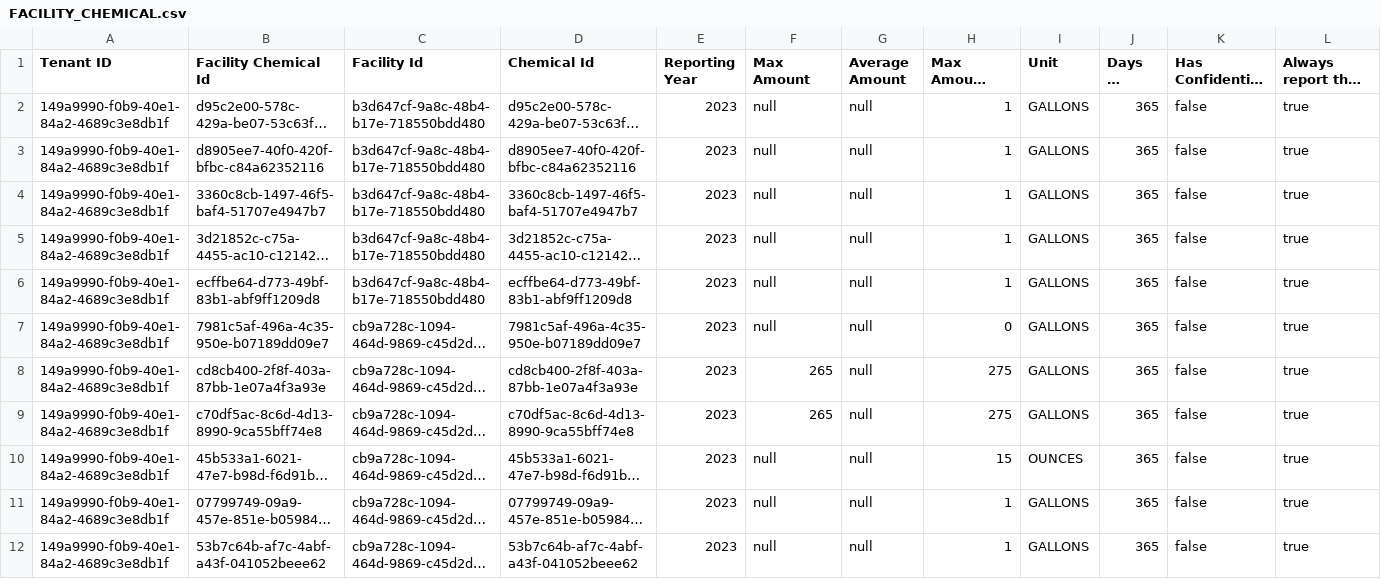
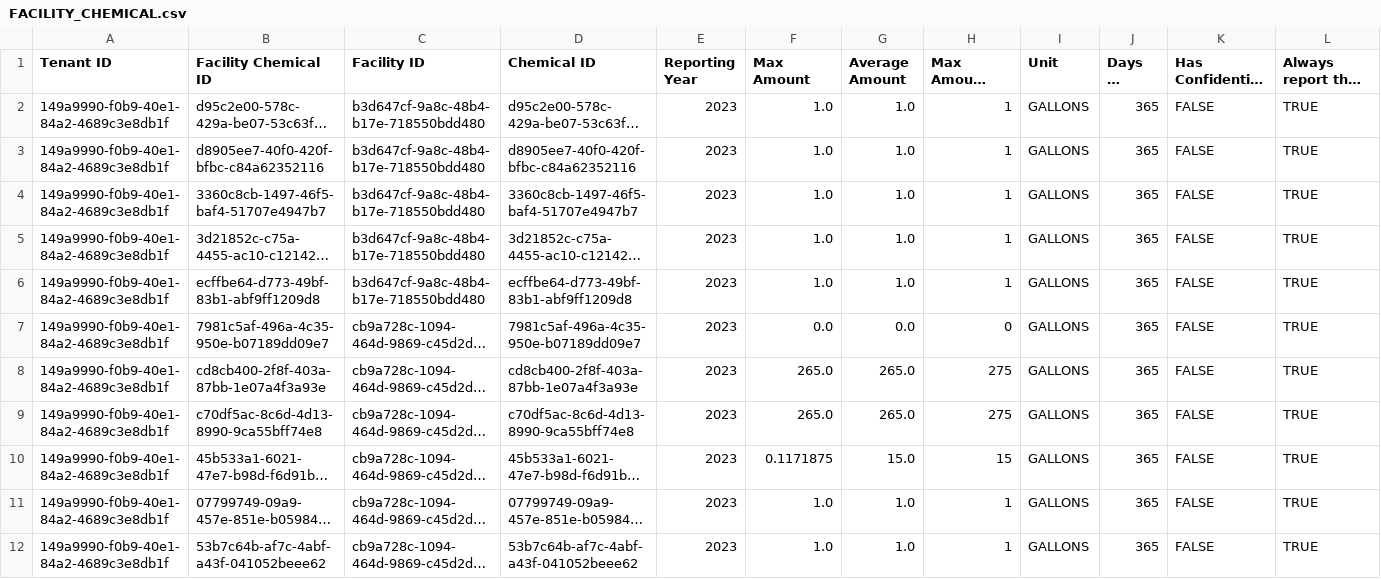
Before and after one commit to Encamp/comply-auto-ingest-23, a CSV file: douglas/FACILITY_CHEMICAL.csv, drawn as a sheet; only a part is shown; long unchanged cells end in …; the diff covers the shown part only; the diff names each change by its address in the sheet, - before the commit and + after, or states it on an @@ line.

```diff
--- a/douglas/FACILITY_CHEMICAL.csv
+++ b/douglas/FACILITY_CHEMICAL.csv
-B1: Facility Chemical Id
+B1: Facility Chemical ID
-C1: Facility Id
+C1: Facility ID
-D1: Chemical Id
+D1: Chemical ID
-F2:F6 (Max Amount): null
+F2:F6 (Max Amount): 1.0
-G2:G6 (Average Amount): null
+G2:G6 (Average Amount): 1.0
-K2:K12: false
+K2:K12: FALSE
-L2:L12: true
+L2:L12: TRUE
-F7 (Max Amount): null
+F7 (Max Amount): 0.0
-G7 (Average Amount): null
+G7 (Average Amount): 0.0
-F8:F9 (Max Amount): 265
+F8:F9 (Max Amount): 265.0
-G8:G9 (Average Amount): null
+G8:G9 (Average Amount): 265.0
-F10 (Max Amount): null
+F10 (Max Amount): 0.1171875
-G10 (Average Amount): null
+G10 (Average Amount): 15.0
-I10 (Unit): OUNCES
+I10 (Unit): GALLONS
-F11:F12 (Max Amount): null
+F11:F12 (Max Amount): 1.0
-G11:G12 (Average Amount): null
+G11:G12 (Average Amount): 1.0
```
Also changed, not shown: 48 edited cells elsewhere in this file, douglas/STORAGE_LOCATION.csv.
